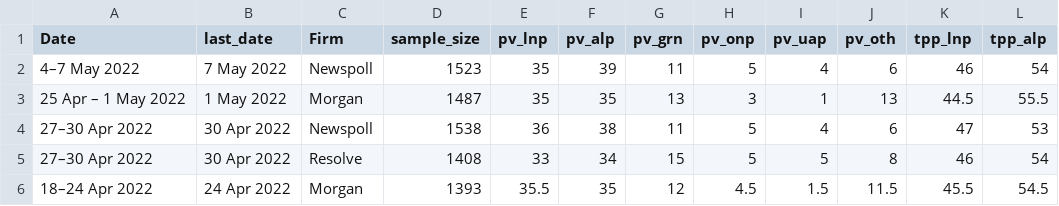
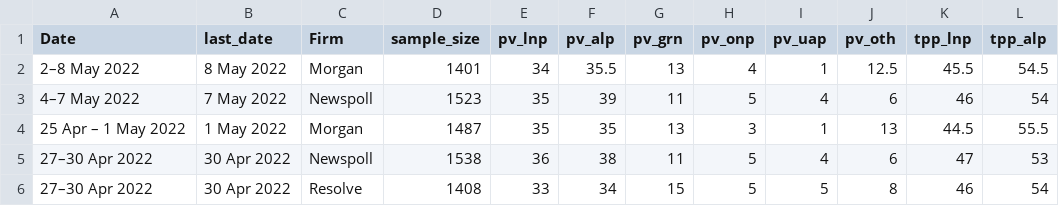
Before and after one commit to metacoretechs/wikipedia-aus-poll-charts, a CSV file: polling1922.csv, drawn as a sheet; only a part is shown; the shorter side is filled out with more unchanged rows; the diff names each change by its address in the sheet, - before the commit and + after, or states it on an @@ line.

Commit message:
8 May Morgan

```diff
--- a/polling1922.csv
+++ b/polling1922.csv
+row 2: 2–8 May 2022 | 8 May 2022 | Morgan | 1401 | 34 | 35.5 | 13 | 4 | 1 | 12.5 | 45.5 | 54.5
```
Also changed, not shown: 2 other files.
